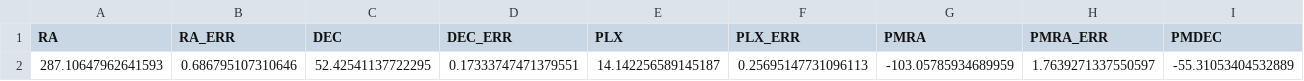
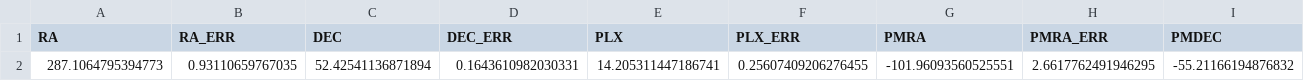
Before and after one commit to FrdCHK/mcmc_ppm_estimate, a CSV file: output/example_result.csv, drawn as a sheet; only a part is shown; removed rows and columns are numbered as before the commit, all else as after; rows hold the shown columns only; the diff names each change by its address in the sheet, - before the commit and + after, or states it on an @@ line.

```diff
--- a/output/example_result.csv
+++ b/output/example_result.csv
-row 2: 287.10647962641593 | 0.686795107310646 | 52.42541137722295 | 0.17333747471379551 | 14.142256589145187 | 0.25695147731096113 | -103.05785934689959 | 1.7639271337550597 | -55.31053404532889
+row 2: 287.1064795394773 | 0.93110659767035 | 52.42541136871894 | 0.1643610982030331 | 14.205311447186741 | 0.25607409206276455 | -101.96093560525551 | 2.6617762491946295 | -55.21166194876832
```
Also changed, not shown: output/example_normalized.csv, 1 other file.
